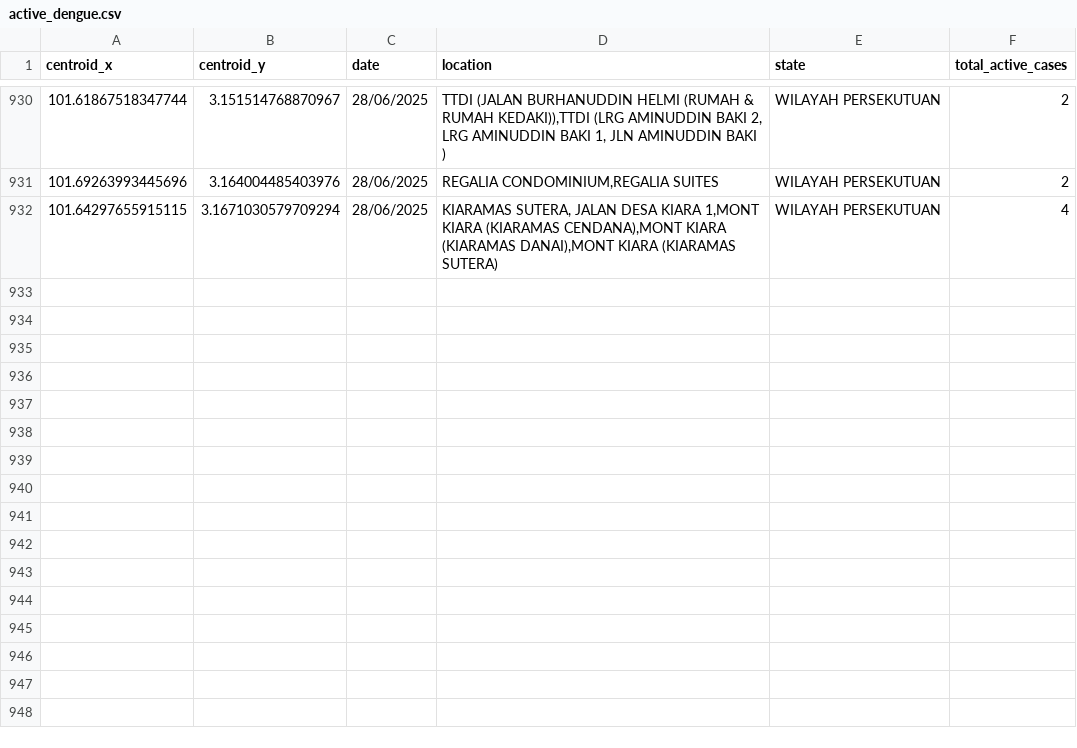
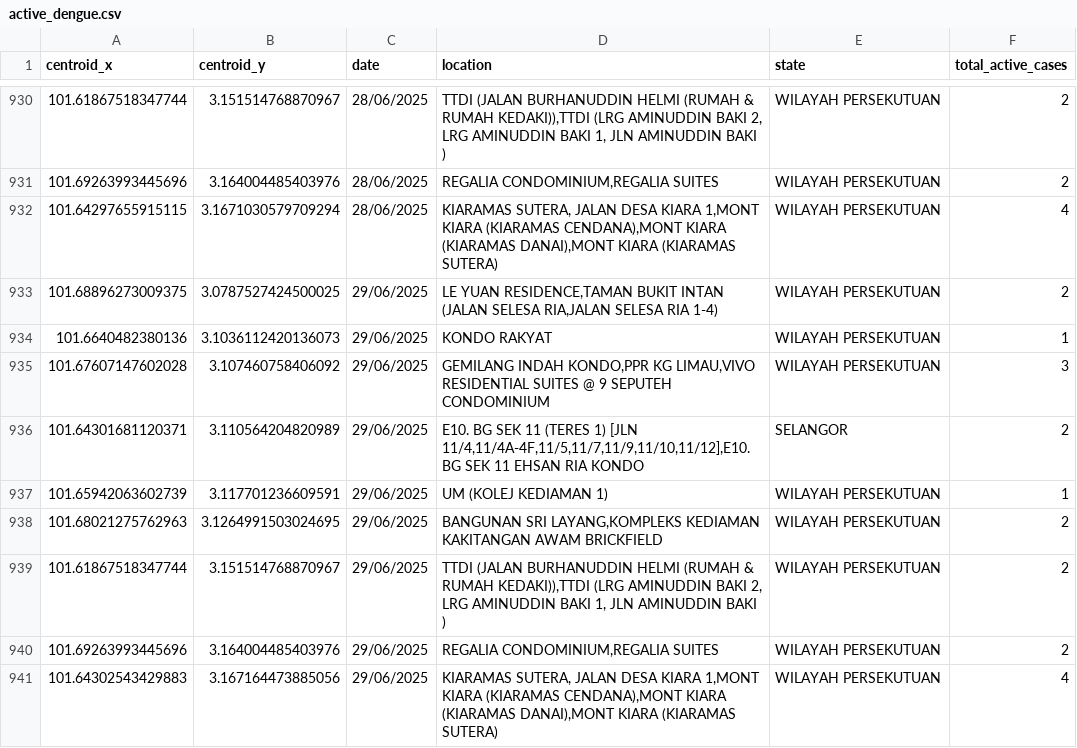
Before and after one commit to adamarbain/DailyScrapDengueData, a CSV file: active_dengue.csv, drawn as a sheet; only a part is shown, gaps mark what is left out; the diff names each change by its address in the sheet, - before the commit and + after, or states it on an @@ line.

```diff
--- a/active_dengue.csv
+++ b/active_dengue.csv
+row 933: 101.68896273009375 | 3.0787527424500025 | 29/06/2025 | LE YUAN RESIDENCE,TAMAN BUKIT INTAN (JALAN SELESA RIA,JALAN SELESA RIA 1-4) | WILAYAH PERSEKUTUAN | 2
+row 934: 101.6640482380136 | 3.1036112420136073 | 29/06/2025 | KONDO RAKYAT | WILAYAH PERSEKUTUAN | 1
+row 935: 101.67607147602028 | 3.107460758406092 | 29/06/2025 | GEMILANG INDAH KONDO,PPR KG LIMAU,VIVO RESIDENTIAL SUITES @ 9 SEPUTEH CONDOMINIUM | WILAYAH PERSEKUTUAN | 3
+row 936: 101.64301681120371 | 3.110564204820989 | 29/06/2025 | E10. BG SEK 11 (TERES 1) [JLN 11/4,11/4A-4F,11/5,11/7,11/9,11/10,11/12],E10. BG SEK 11 EHSAN RIA KONDO | SELANGOR | 2
+row 937: 101.65942063602739 | 3.117701236609591 | 29/06/2025 | UM (KOLEJ KEDIAMAN 1) | WILAYAH PERSEKUTUAN | 1
+row 938: 101.68021275762963 | 3.1264991503024695 | 29/06/2025 | BANGUNAN SRI LAYANG,KOMPLEKS KEDIAMAN KAKITANGAN AWAM BRICKFIELD | WILAYAH PERSEKUTUAN | 2
+row 939: 101.61867518347744 | 3.151514768870967 | 29/06/2025 | TTDI (JALAN BURHANUDDIN HELMI (RUMAH & RUMAH KEDAKI)),TTDI (LRG AMINUDDIN BAKI 2, LRG AMINUDDIN BAKI 1, JLN AMINUDDIN BAKI ) | WILAYAH PERSEKUTUAN | 2
+row 940: 101.69263993445696 | 3.164004485403976 | 29/06/2025 | REGALIA CONDOMINIUM,REGALIA SUITES | WILAYAH PERSEKUTUAN | 2
+row 941: 101.64302543429883 | 3.167164473885056 | 29/06/2025 | KIARAMAS SUTERA, JALAN DESA KIARA 1,MONT KIARA (KIARAMAS CENDANA),MONT KIARA (KIARAMAS DANAI),MONT KIARA (KIARAMAS SUTERA) | WILAYAH PERSEKUTUAN | 4
```
Also changed, not shown: dengue_hotspot.csv.
